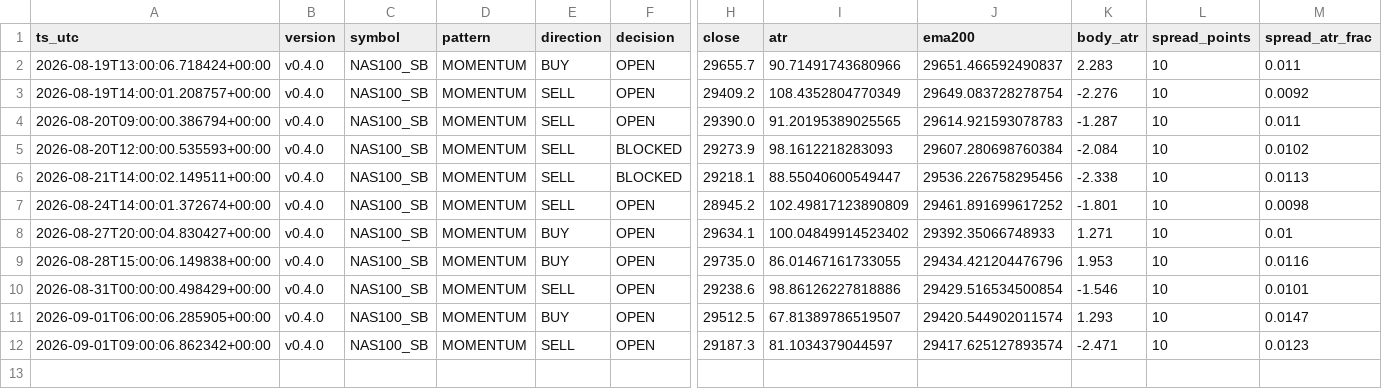
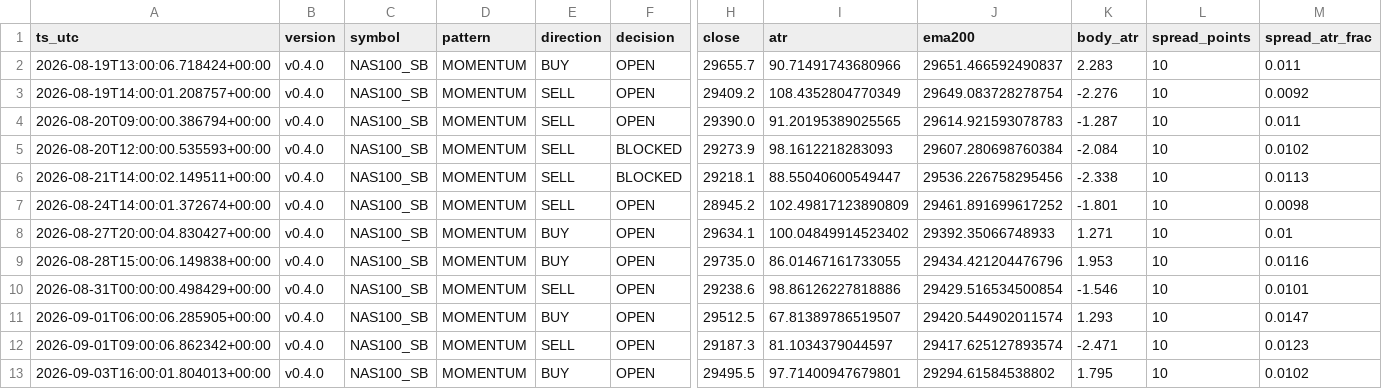
Before and after one commit to jorgenofuentes/tb-logs, a CSV file: signals_NAS100_SB_v0.4.0.csv, drawn as a sheet; only a part is shown, gaps mark what is left out; rows hold the shown columns only; the diff names each change by its address in the sheet, - before the commit and + after, or states it on an @@ line.

```diff
--- a/signals_NAS100_SB_v0.4.0.csv
+++ b/signals_NAS100_SB_v0.4.0.csv
+row 13: 2026-09-03T16:00:01.804013+00:00 | v0.4.0 | NAS100_SB | MOMENTUM | BUY | OPEN | 29495.5 | 97.71400947679801 | 29294.61584538802 | 1.795 | 10 | 0.0102
```
Also changed, not shown: signals_US30_SB_v0.4.0.csv, signals_US500_SB_v0.4.0.csv, 6 other files.
